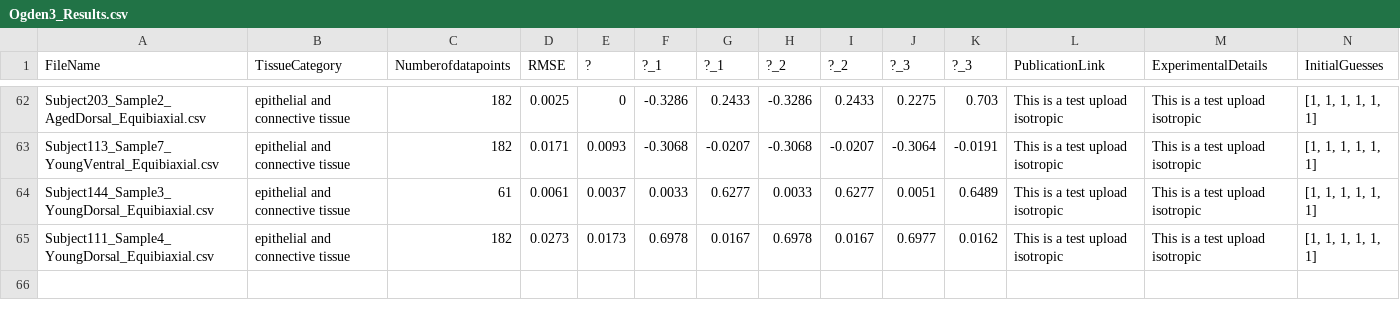
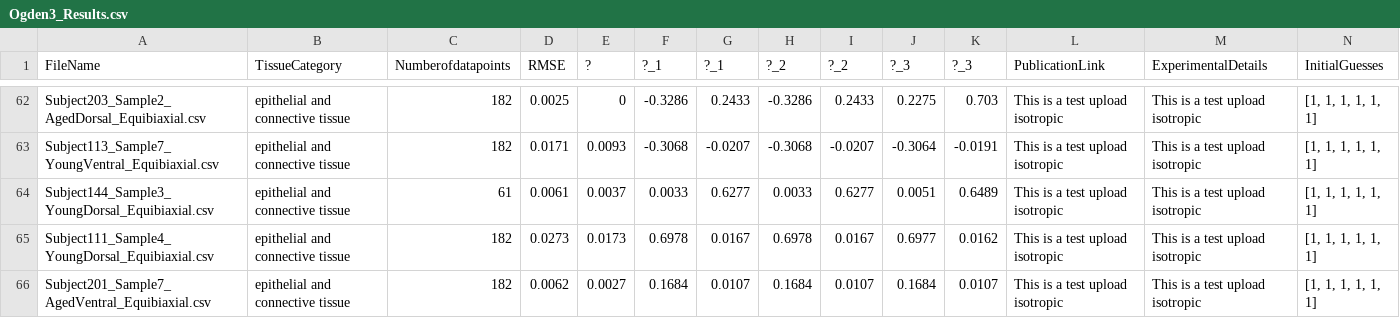
Before and after one commit to STBDATABS/Models, a CSV file: Ogden3_Results.csv, drawn as a sheet; only a part is shown, gaps mark what is left out; rows hold the shown columns only; the diff names each change by its address in the sheet, - before the commit and + after, or states it on an @@ line.

Commit message:
Append results for Ogden3 with note

```diff
--- a/Ogden3_Results.csv
+++ b/Ogden3_Results.csv
+row 66: Subject201_Sample7_AgedVentral_Equibiaxial.csv | epithelial and connective tissue | 182 | 0.0062 | 0.0027 | 0.1684 | 0.0107 | 0.1684 | 0.0107 | 0.1684 | 0.0107 | This is a test upload isotropic | This is a test upload isotropic | [1, 1, 1, 1, 1, 1]
```
